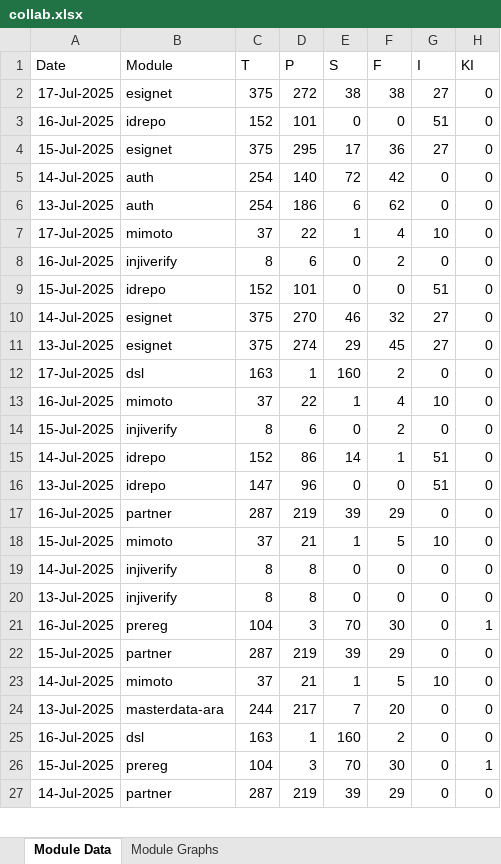
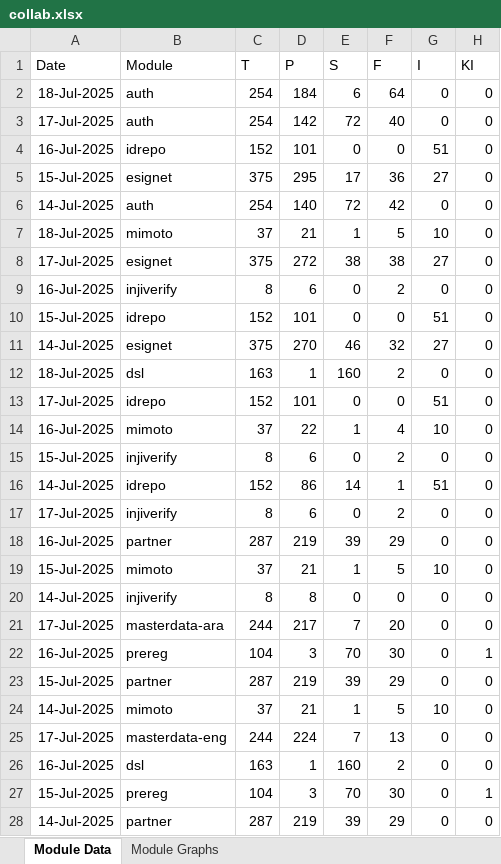
Before and after one commit to mosip/mosip-labs, an Excel workbook: minio-report-tracker/xlxs/collab.xlsx, sheet Module Data, drawn as a sheet; only a part is shown; values as stored, in another font and other column widths than the file's, no borders; removed rows and columns are numbered as before the commit, all else as after; the diff covers the shown part only; the diff names each change by its address in the sheet, - before the commit and + after, or states it on an @@ line.

```diff
--- a/minio-report-tracker/xlxs/collab.xlsx (sheet Module Data)
+++ b/minio-report-tracker/xlxs/collab.xlsx (sheet Module Data)
+row 2: 18-Jul-2025 | auth | 254 | 184 | 6 | 64 | 0 | 0
+row 3: 17-Jul-2025 | auth | 254 | 142 | 72 | 40 | 0 | 0
-row 6: 13-Jul-2025 | auth | 254 | 186 | 6 | 62 | 0 | 0
-A7 (Date): 17-Jul-2025
+A7 (Date): 18-Jul-2025
-D7 (P): 22
+D7 (P): 21
-F7 (F): 4
+F7 (F): 5
@@ row 2 moved to row 8: 17-Jul-2025 @@
-row 11: 13-Jul-2025 | esignet | 375 | 274 | 29 | 45 | 27 | 0
-A12 (Date): 17-Jul-2025
+A12 (Date): 18-Jul-2025
+row 13: 17-Jul-2025 | idrepo | 152 | 101 | 0 | 0 | 51 | 0
-row 16: 13-Jul-2025 | idrepo | 147 | 96 | 0 | 0 | 51 | 0
+row 17: 17-Jul-2025 | injiverify | 8 | 6 | 0 | 2 | 0 | 0
-row 20: 13-Jul-2025 | injiverify | 8 | 8 | 0 | 0 | 0 | 0
+row 21: 17-Jul-2025 | masterdata-ara | 244 | 217 | 7 | 20 | 0 | 0
-A25 (Date): 13-Jul-2025
+A25 (Date): 17-Jul-2025
-B25 (Module): masterdata-ara
+B25 (Module): masterdata-eng
-D25 (P): 217
+D25 (P): 224
-F25 (F): 20
+F25 (F): 13
```
Also changed, not shown: 2 removed rows and 22 edited cells elsewhere in this sheet, charts or pictures, minio-report-tracker/xlxs/cellbox21.xlsx, minio-report-tracker/xlxs/dev-int.xlsx, 13 other files.
